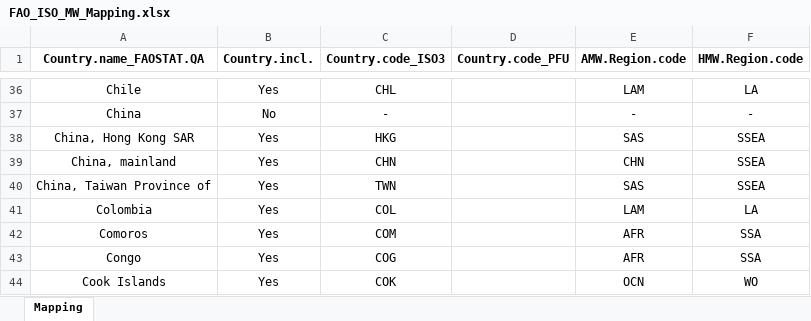
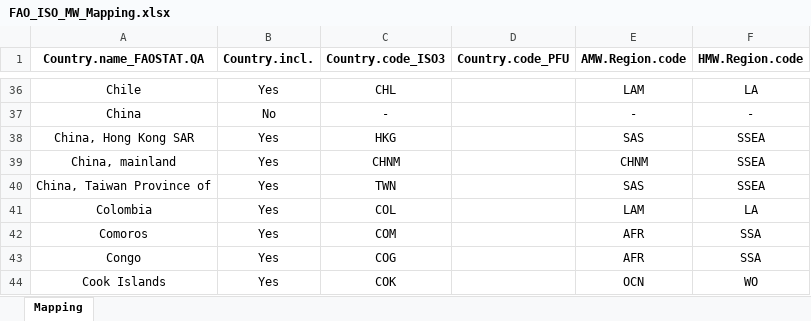
Before and after one commit to EnergyEconomyDecoupling/MWTools, an Excel workbook: inst/extdata/test_data/FAO_ISO_MW_Mapping.xlsx, sheet Mapping, drawn as a sheet; only a part is shown, gaps mark what is left out; values as stored, in another font and other column widths than the file's, no borders; the diff names each change by its address in the sheet, - before the commit and + after, or states it on an @@ line.

Commit message:
CHN -> CHNM

```diff
--- a/inst/extdata/test_data/FAO_ISO_MW_Mapping.xlsx (sheet Mapping)
+++ b/inst/extdata/test_data/FAO_ISO_MW_Mapping.xlsx (sheet Mapping)
-C39 (Country.code_ISO3): CHN
+C39 (Country.code_ISO3): CHNM
-E39 (AMW.Region.code): CHN
+E39 (AMW.Region.code): CHNM
```
Also changed, not shown: 3 other files.
